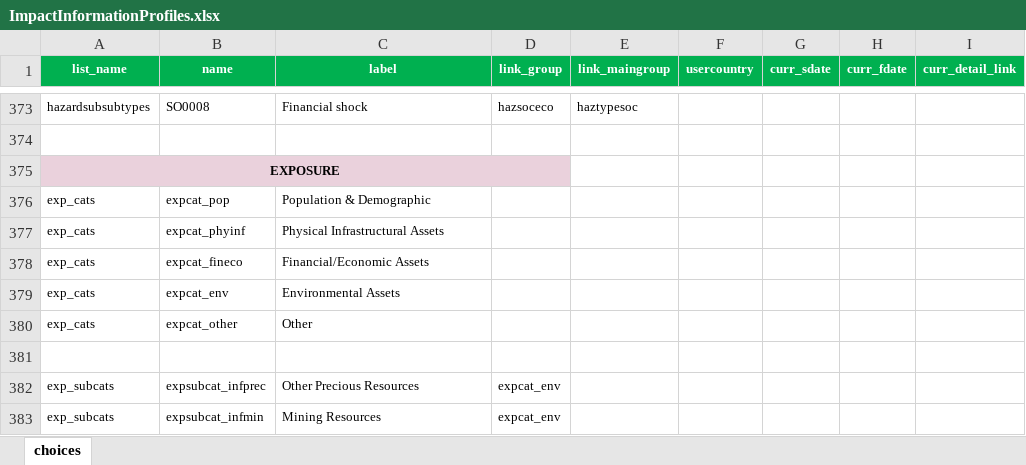
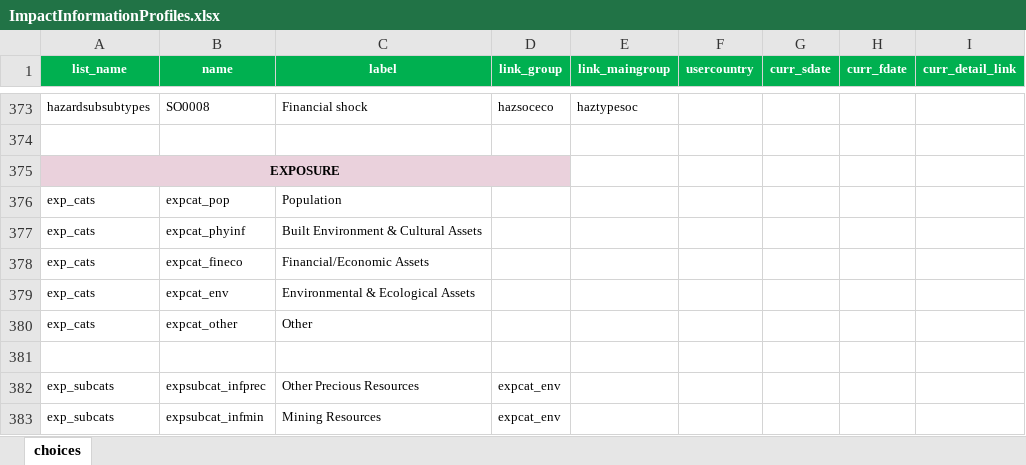
Before and after one commit to IFRCGo/GCDB, an Excel workbook: ImpactInformationProfiles.xlsx, sheet choices, drawn as a sheet; only a part is shown, gaps mark what is left out; values as stored, in another font and other column widths than the file's, no borders; the diff names each change by its address in the sheet, - before the commit and + after, or states it on an @@ line.

```diff
--- a/ImpactInformationProfiles.xlsx (sheet choices)
+++ b/ImpactInformationProfiles.xlsx (sheet choices)
-C376 (label): Population & Demographic
+C376 (label): Population
-C377 (label): Physical Infrastructural Assets
+C377 (label): Built Environment & Cultural Assets
-C379 (label): Environmental Assets
+C379 (label): Environmental & Ecological Assets
```
Also changed, not shown: 4 other files.
